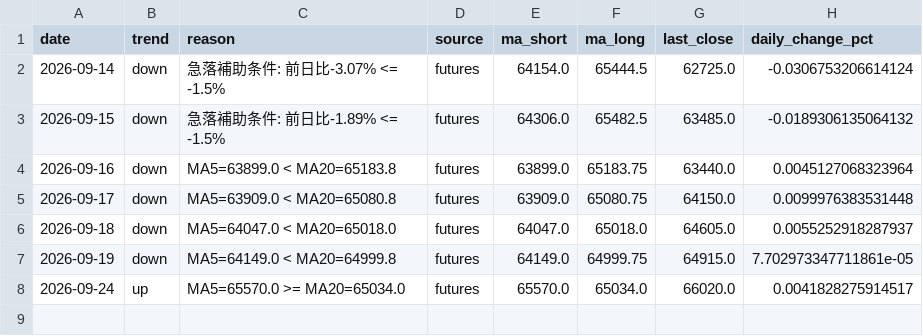
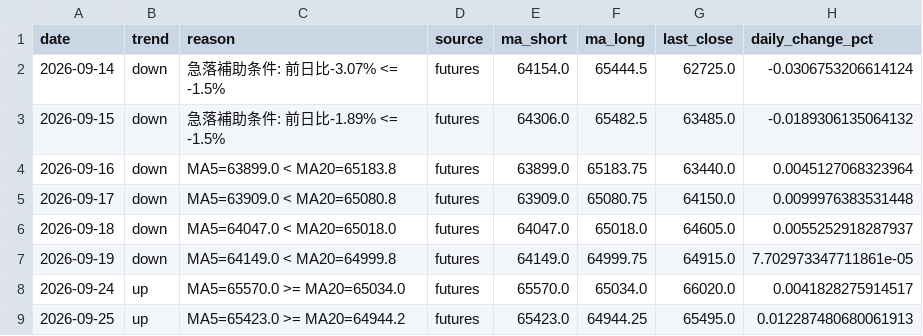
Before and after one commit to aifuu/stock-ai, a CSV file: futures_trend_history.csv, drawn as a sheet; the diff names each change by its address in the sheet, - before the commit and + after, or states it on an @@ line.

```diff
--- a/futures_trend_history.csv
+++ b/futures_trend_history.csv
+row 9: 2026-09-25 | up | MA5=65423.0 >= MA20=64944.2 | futures | 65423.0 | 64944.25 | 65495.0 | 0.012287480680061913
```
Also changed, not shown: 2 other files.
